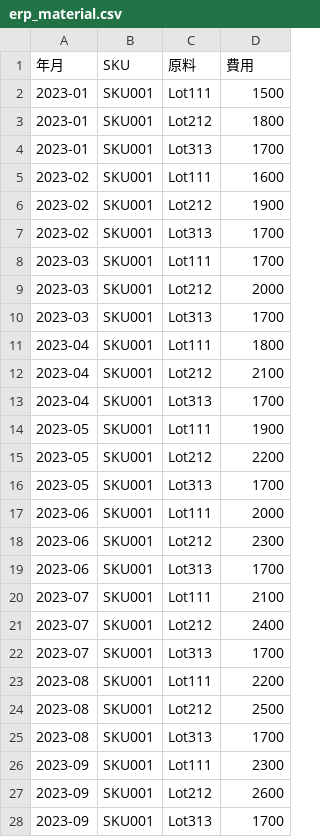
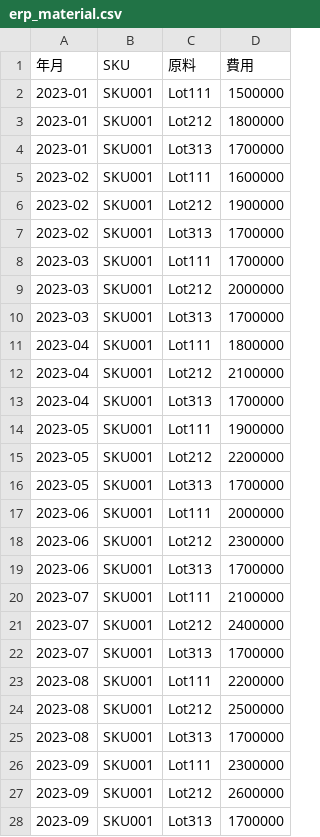
Before and after one commit to yoichiro0abe/agentic-rag-app, a CSV file: sampledata/erp_material.csv, drawn as a sheet; only a part is shown; the diff covers the shown part only.

```diff
--- a/sampledata/erp_material.csv
+++ b/sampledata/erp_material.csv
@@ -1,28 +1,28 @@
 年月,SKU,原料,費用
-2023-01,SKU001,Lot111,1500
-2023-01,SKU001,Lot212,1800
-2023-01,SKU001,Lot313,1700
-2023-02,SKU001,Lot111,1600
-2023-02,SKU001,Lot212,1900
-2023-02,SKU001,Lot313,1700
-2023-03,SKU001,Lot111,1700
-2023-03,SKU001,Lot212,2000
-2023-03,SKU001,Lot313,1700
-2023-04,SKU001,Lot111,1800
-2023-04,SKU001,Lot212,2100
-2023-04,SKU001,Lot313,1700
-2023-05,SKU001,Lot111,1900
-2023-05,SKU001,Lot212,2200
-2023-05,SKU001,Lot313,1700
-2023-06,SKU001,Lot111,2000
-2023-06,SKU001,Lot212,2300
-2023-06,SKU001,Lot313,1700
-2023-07,SKU001,Lot111,2100
-2023-07,SKU001,Lot212,2400
-2023-07,SKU001,Lot313,1700
-2023-08,SKU001,Lot111,2200
-2023-08,SKU001,Lot212,2500
-2023-08,SKU001,Lot313,1700
-2023-09,SKU001,Lot111,2300
-2023-09,SKU001,Lot212,2600
-2023-09,SKU001,Lot313,1700
+2023-01,SKU001,Lot111,1500000
+2023-01,SKU001,Lot212,1800000
+2023-01,SKU001,Lot313,1700000
+2023-02,SKU001,Lot111,1600000
+2023-02,SKU001,Lot212,1900000
+2023-02,SKU001,Lot313,1700000
+2023-03,SKU001,Lot111,1700000
+2023-03,SKU001,Lot212,2000000
+2023-03,SKU001,Lot313,1700000
+2023-04,SKU001,Lot111,1800000
+2023-04,SKU001,Lot212,2100000
+2023-04,SKU001,Lot313,1700000
+2023-05,SKU001,Lot111,1900000
+2023-05,SKU001,Lot212,2200000
+2023-05,SKU001,Lot313,1700000
+2023-06,SKU001,Lot111,2000000
+2023-06,SKU001,Lot212,2300000
+2023-06,SKU001,Lot313,1700000
+2023-07,SKU001,Lot111,2100000
+2023-07,SKU001,Lot212,2400000
+2023-07,SKU001,Lot313,1700000
+2023-08,SKU001,Lot111,2200000
+2023-08,SKU001,Lot212,2500000
+2023-08,SKU001,Lot313,1700000
+2023-09,SKU001,Lot111,2300000
+2023-09,SKU001,Lot212,2600000
+2023-09,SKU001,Lot313,1700000
```
Also changed, not shown: 63 edited cells elsewhere in this file, sampledata/erp.csv, 2 other files.
